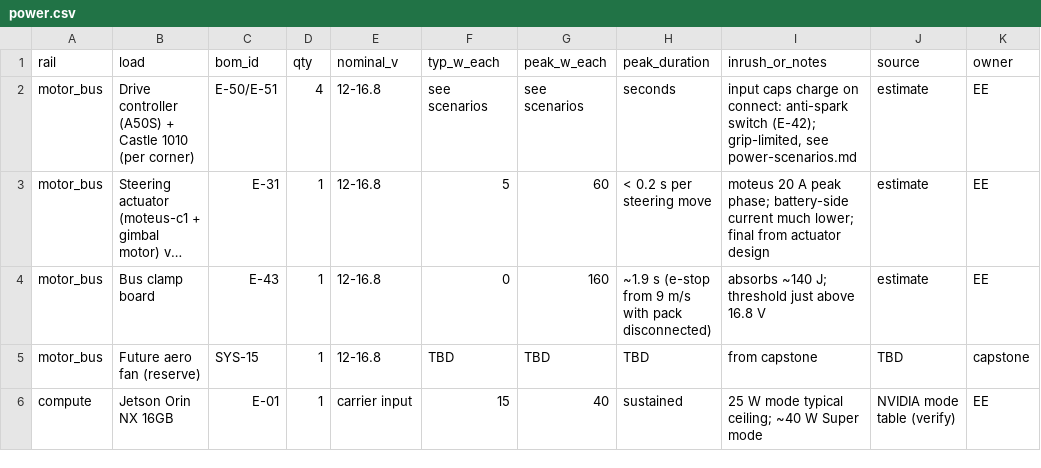
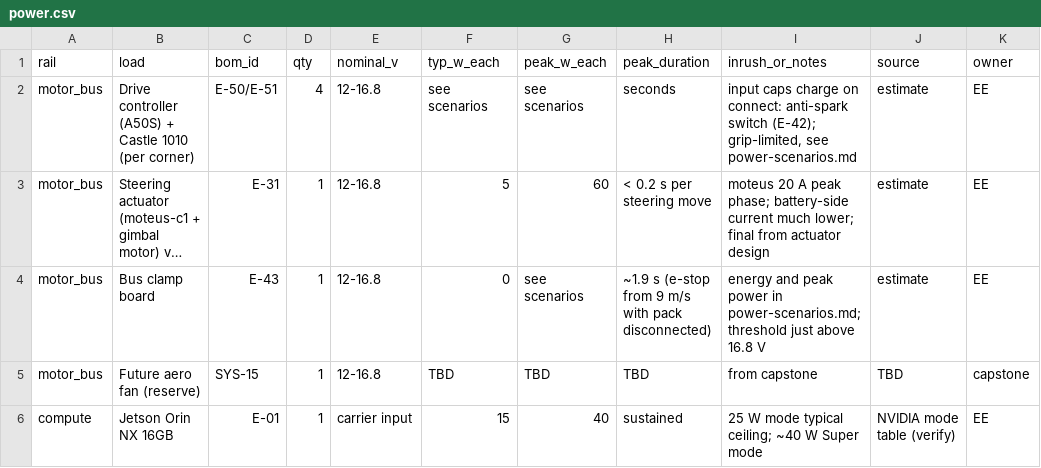
Before and after one commit to Autonomous-Robotics-Carleton/arc-monorepo, a CSV file: systems/budgets/power.csv, drawn as a sheet; only a part is shown; long unchanged cells end in …; the diff names each change by its address in the sheet, - before the commit and + after, or states it on an @@ line.

Commit message:
docs(systems): gearing and power for 100 mm wheels at 4-5 kg (RSK-21)
The speed table in architecture.md is redone for the 100 mm tyre:
16/64 (18:1) reaches ~10.9 m/s at the controllers' eRPM cap. The
mass-dependent figures (current per corner, peak current, e-stop
energy) live in power-scenarios.md only, on a stated 4-5 kg guess;
the BOMs, the ICD and the EE hand-off point there instead of copying
the numbers.

```diff
--- a/systems/budgets/power.csv
+++ b/systems/budgets/power.csv
-G4 (peak_w_each): 160
+G4 (peak_w_each): see scenarios
-I4 (inrush_or_notes): absorbs ~140 J; threshold just…
+I4 (inrush_or_notes): energy and peak power in power-scenarios.md; threshold just…
```
Also changed, not shown: systems/budgets/mass.csv, 7 other files.
